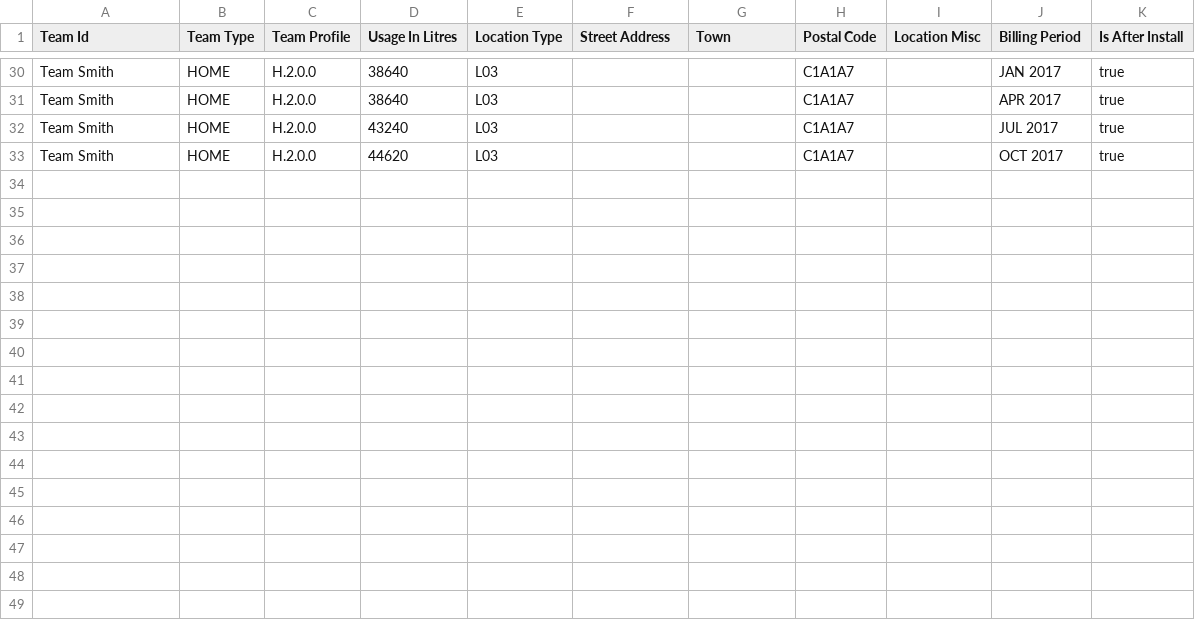
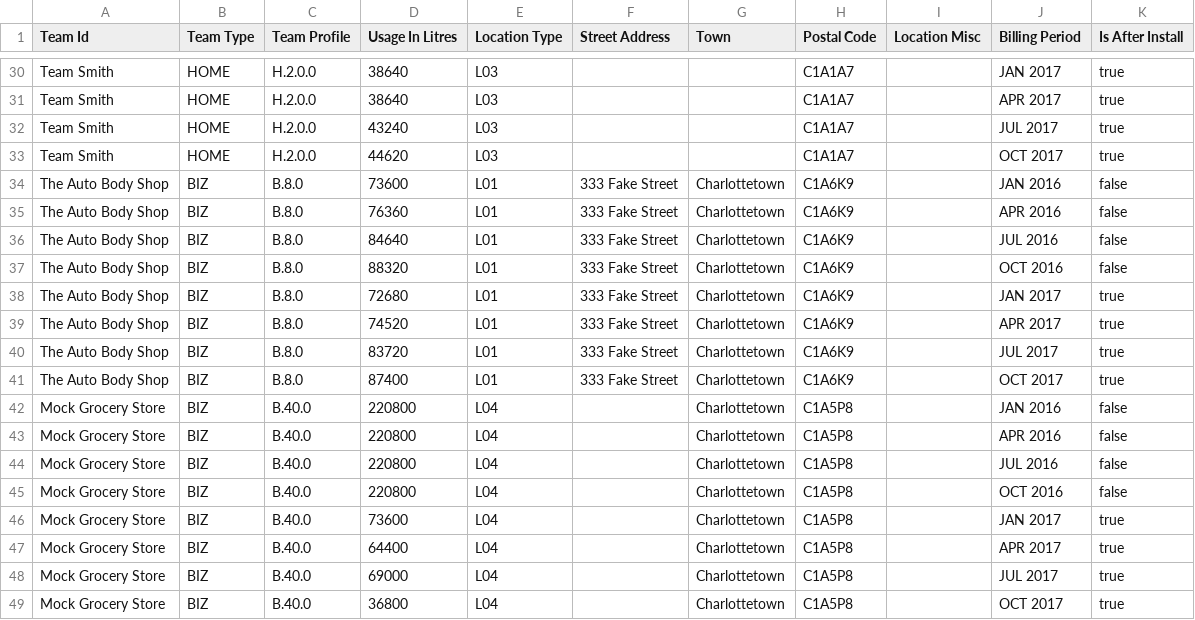
Before and after one commit to codetojoy/Git_Sandbox, a CSV file: tmp/watermeter.csv, drawn as a sheet; only a part is shown, gaps mark what is left out.

Commit message:
incremental change as part of a larger frenzy of activity

```diff
--- a/tmp/watermeter.csv
+++ b/tmp/watermeter.csv
@@ -33 +33,17 @@
 "Team Smith","HOME","H.2.0.0","44620","L03","","","C1A1A7","","OCT 2017","true"
+"The Auto Body Shop","BIZ","B.8.0","73600","L01","333 Fake Street","Charlottetown","C1A6K9","","JAN 2016","false"
+"The Auto Body Shop","BIZ","B.8.0","76360","L01","333 Fake Street","Charlottetown","C1A6K9","","APR 2016","false"
+"The Auto Body Shop","BIZ","B.8.0","84640","L01","333 Fake Street","Charlottetown","C1A6K9","","JUL 2016","false"
+"The Auto Body Shop","BIZ","B.8.0","88320","L01","333 Fake Street","Charlottetown","C1A6K9","","OCT 2016","false"
+"The Auto Body Shop","BIZ","B.8.0","72680","L01","333 Fake Street","Charlottetown","C1A6K9","","JAN 2017","true"
+"The Auto Body Shop","BIZ","B.8.0","74520","L01","333 Fake Street","Charlottetown","C1A6K9","","APR 2017","true"
+"The Auto Body Shop","BIZ","B.8.0","83720","L01","333 Fake Street","Charlottetown","C1A6K9","","JUL 2017","true"
+"The Auto Body Shop","BIZ","B.8.0","87400","L01","333 Fake Street","Charlottetown","C1A6K9","","OCT 2017","true"
+"Mock Grocery Store","BIZ","B.40.0","220800","L04","","Charlottetown","C1A5P8","","JAN 2016","false"
+"Mock Grocery Store","BIZ","B.40.0","220800","L04","","Charlottetown","C1A5P8","","APR 2016","false"
+"Mock Grocery Store","BIZ","B.40.0","220800","L04","","Charlottetown","C1A5P8","","JUL 2016","false"
+"Mock Grocery Store","BIZ","B.40.0","220800","L04","","Charlottetown","C1A5P8","","OCT 2016","false"
+"Mock Grocery Store","BIZ","B.40.0","73600","L04","","Charlottetown","C1A5P8","","JAN 2017","true"
+"Mock Grocery Store","BIZ","B.40.0","64400","L04","","Charlottetown","C1A5P8","","APR 2017","true"
+"Mock Grocery Store","BIZ","B.40.0","69000","L04","","Charlottetown","C1A5P8","","JUL 2017","true"
+"Mock Grocery Store","BIZ","B.40.0","36800","L04","","Charlottetown","C1A5P8","","OCT 2017","true"
```
